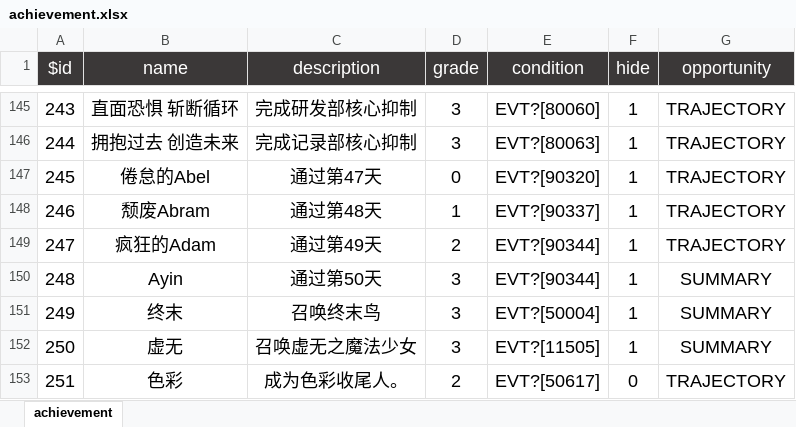
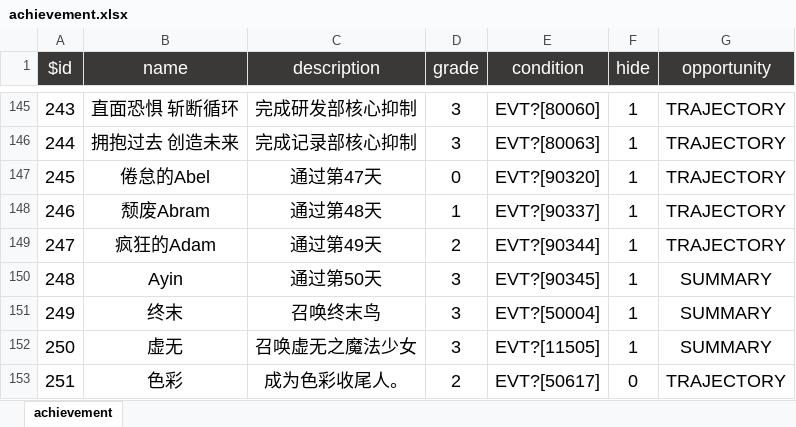
Before and after one commit to MKStoler1024/PM-life-restart, an Excel workbook: data/zh-cn/achievement.xlsx, sheet achievement, drawn as a sheet; only a part is shown, gaps mark what is left out; values as stored, in another font and other column widths than the file's, no borders; the diff names each change by its address in the sheet, - before the commit and + after, or states it on an @@ line.

```diff
--- a/data/zh-cn/achievement.xlsx (sheet achievement)
+++ b/data/zh-cn/achievement.xlsx (sheet achievement)
-E150 (condition): EVT?[90344]
+E150 (condition): EVT?[90345]
```
Also changed, not shown: data/zh-cn/age.xlsx, data/zh-cn/events.xlsx, 1 other file.
